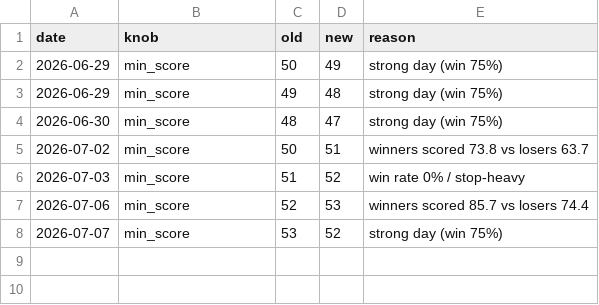
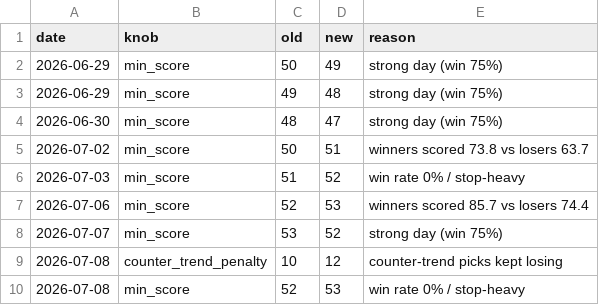
Before and after one commit to Arnav2412/trading-bot, a CSV file: reports/learning_log.csv, drawn as a sheet.

```diff
--- a/reports/learning_log.csv
+++ b/reports/learning_log.csv
@@ -8 +8,3 @@ date,knob,old,new,reason
 2026-07-07,min_score,53,52,strong day (win 75%)
+2026-07-08,counter_trend_penalty,10,12,counter-trend picks kept losing
+2026-07-08,min_score,52,53,win rate 0% / stop-heavy
```
Also changed, not shown: reports/history.csv, 3 other files.
